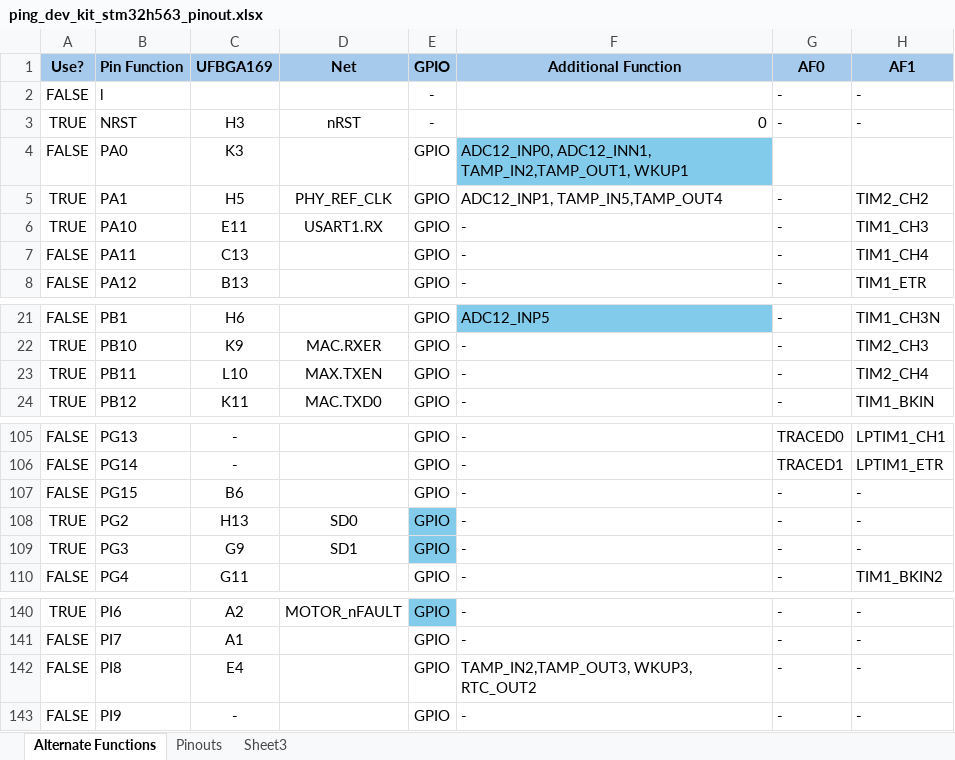
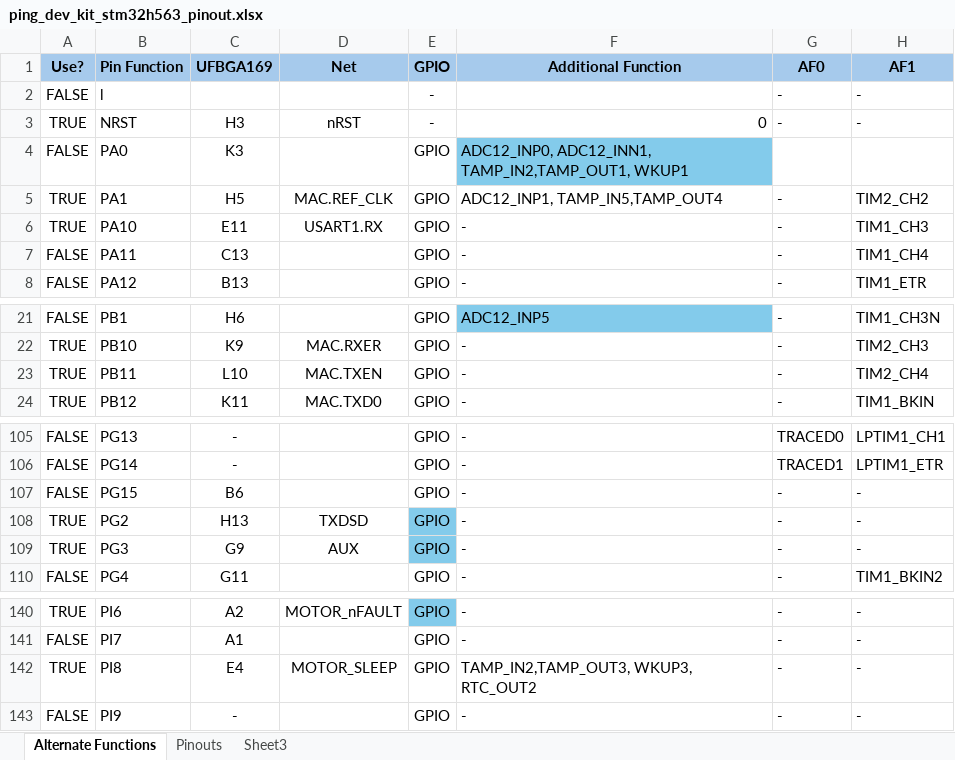
Before and after one commit to bluerobotics/ping-dev-kit, an Excel workbook: ping_dev_kit_stm32h563_pinout.xlsx, sheet Alternate Functions, drawn as a sheet; only a part is shown, gaps mark what is left out; values as stored, in another font and other column widths than the file's, no borders; charts and pictures and conditional formats not drawn; the diff covers the shown part only; the diff names each change by its address in the sheet, - before the commit and + after, or states it on an @@ line.

```diff
--- a/ping_dev_kit_stm32h563_pinout.xlsx (sheet Alternate Functions)
+++ b/ping_dev_kit_stm32h563_pinout.xlsx (sheet Alternate Functions)
-D5 (Net): PHY_REF_CLK
+D5 (Net): MAC.REF_CLK
-D23 (Net): MAX.TXEN
+D23 (Net): MAC.TXEN
-D108 (Net): SD0
+D108 (Net): TXDSD
-D109 (Net): SD1
+D109 (Net): AUX
-A142 (Use?): FALSE
+A142 (Use?): TRUE
-D142 (Net): (empty)
+D142 (Net): MOTOR_SLEEP
```
Also changed, not shown: 20 edited cells and cell formats elsewhere in this sheet, 7 other files.
